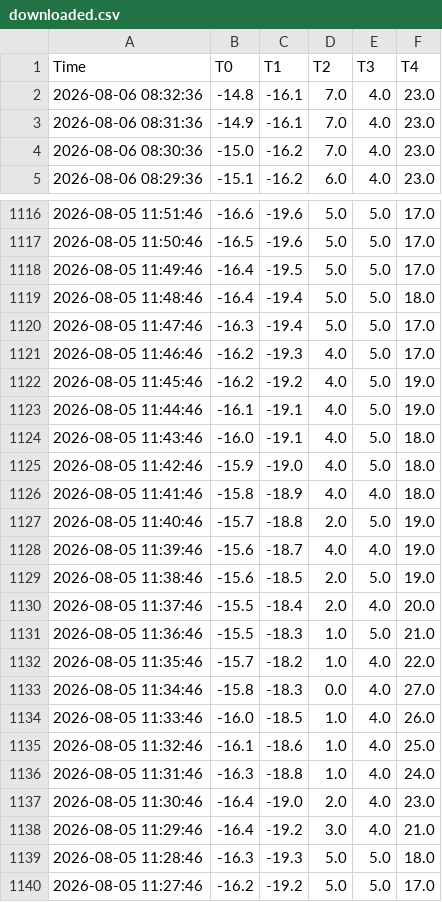
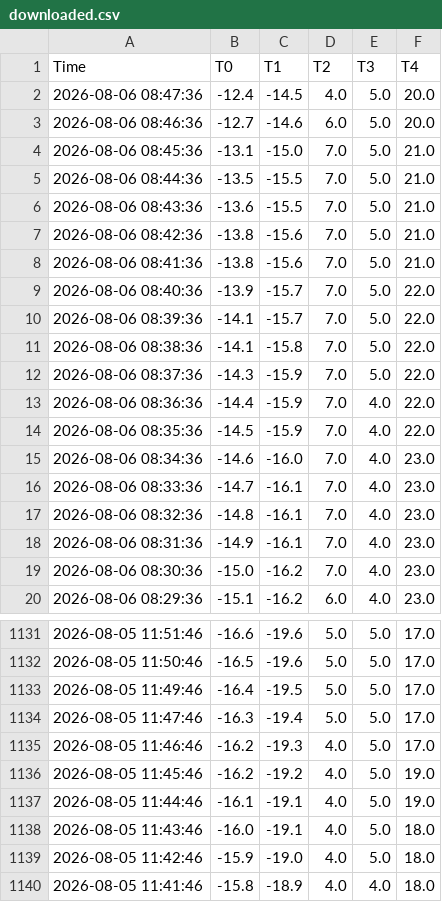
Before and after one commit to AntonLapounov/fridge, a CSV file: downloaded.csv, drawn as a sheet; only a part is shown, gaps mark what is left out; the shorter side is filled out with more unchanged rows.

```diff
--- a/downloaded.csv
+++ b/downloaded.csv
@@ -1,2 +1,17 @@
 Time,T0,T1,T2,T3,T4
+2026-08-06 08:47:36,-12.4,-14.5,4.0,5.0,20.0
+2026-08-06 08:46:36,-12.7,-14.6,6.0,5.0,20.0
+2026-08-06 08:45:36,-13.1,-15.0,7.0,5.0,21.0
+2026-08-06 08:44:36,-13.5,-15.5,7.0,5.0,21.0
+2026-08-06 08:43:36,-13.6,-15.5,7.0,5.0,21.0
+2026-08-06 08:42:36,-13.8,-15.6,7.0,5.0,21.0
+2026-08-06 08:41:36,-13.8,-15.6,7.0,5.0,21.0
+2026-08-06 08:40:36,-13.9,-15.7,7.0,5.0,22.0
+2026-08-06 08:39:36,-14.1,-15.7,7.0,5.0,22.0
+2026-08-06 08:38:36,-14.1,-15.8,7.0,5.0,22.0
+2026-08-06 08:37:36,-14.3,-15.9,7.0,5.0,22.0
+2026-08-06 08:36:36,-14.4,-15.9,7.0,4.0,22.0
+2026-08-06 08:35:36,-14.5,-15.9,7.0,4.0,22.0
+2026-08-06 08:34:36,-14.6,-16.0,7.0,4.0,23.0
+2026-08-06 08:33:36,-14.7,-16.1,7.0,4.0,23.0
 2026-08-06 08:32:36,-14.8,-16.1,7.0,4.0,23.0
@@ -1118,3 +1133,2 @@ Time,T0,T1,T2,T3,T4
 2026-08-05 11:49:46,-16.4,-19.5,5.0,5.0,17.0
-2026-08-05 11:48:46,-16.4,-19.4,5.0,5.0,18.0
 2026-08-05 11:47:46,-16.3,-19.4,5.0,5.0,17.0
```
Also changed, not shown: 1 other file.
